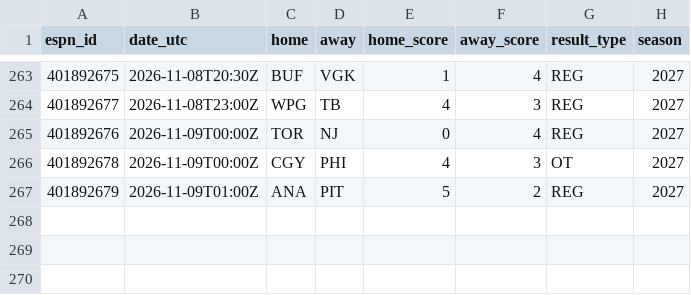
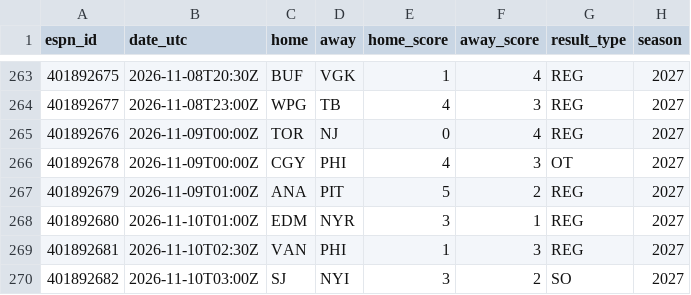
Before and after one commit to herrera32416-pixel/strawhat-desk, a CSV file: v1/data/history/nhl/live_finals.csv, drawn as a sheet; only a part is shown, gaps mark what is left out; the diff names each change by its address in the sheet, - before the commit and + after, or states it on an @@ line.

```diff
--- a/v1/data/history/nhl/live_finals.csv
+++ b/v1/data/history/nhl/live_finals.csv
+row 268: 401892680 | 2026-11-10T01:00Z | EDM | NYR | 3 | 1 | REG | 2027
+row 269: 401892681 | 2026-11-10T02:30Z | VAN | PHI | 1 | 3 | REG | 2027
+row 270: 401892682 | 2026-11-10T03:00Z | SJ | NYI | 3 | 2 | SO | 2027
```
Also changed, not shown: v1/data/history/nhl/xg_games.csv, 15 other files.
